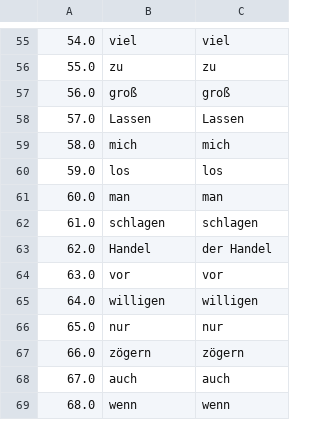
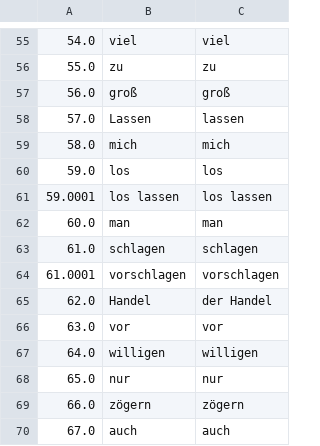
Before and after one commit to deemp/anki-decks, a CSV file: custom/de/data/lyrics/words-lemmas.csv, drawn as a sheet; only a part is shown, gaps mark what is left out; the shorter side is filled out with more unchanged rows.

Commit message:
fix(custom-de): correct some verbs

```diff
--- a/custom/de/data/lyrics/words-lemmas.csv
+++ b/custom/de/data/lyrics/words-lemmas.csv
@@ -57,7 +57,9 @@
 56.0|groß|groß
-57.0|Lassen|Lassen
+57.0|Lassen|lassen
 58.0|mich|mich
 59.0|los|los
+59.0001|los lassen|los lassen
 60.0|man|man
 61.0|schlagen|schlagen
+61.0001|vorschlagen|vorschlagen
 62.0|Handel|der Handel
```
